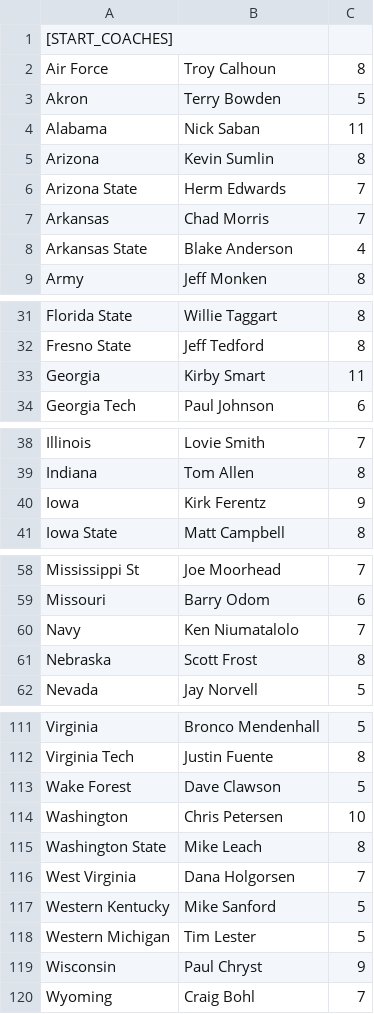
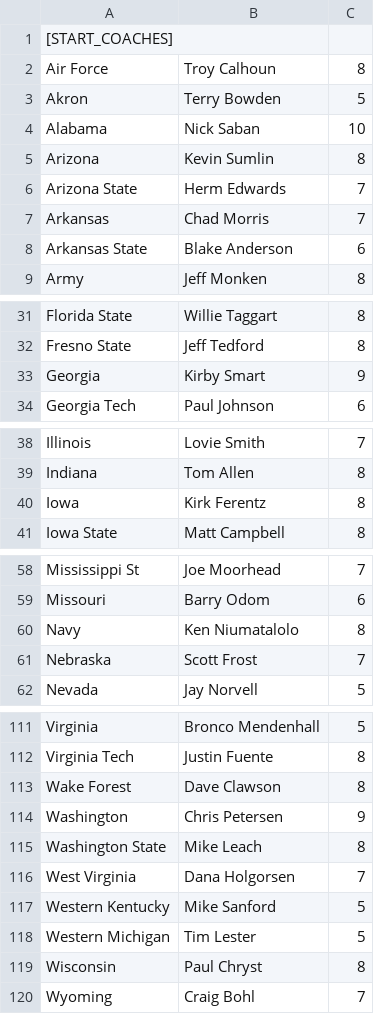
Before and after one commit to drmemphis/profootballcoach, a CSV file: 2021-CoachesV5.csv, drawn as a sheet; only a part is shown, gaps mark what is left out; the diff covers the shown part only.

```diff
--- a/2021-CoachesV5.csv
+++ b/2021-CoachesV5.csv
@@ -3,3 +3,3 @@ Air Force,Troy Calhoun,8
 Akron,Terry Bowden,5
-Alabama,Nick Saban,11
+Alabama,Nick Saban,10
 Arizona,Kevin Sumlin,8
@@ -7,3 +7,3 @@ Arizona State,Herm Edwards,7
 Arkansas,Chad Morris,7
-Arkansas State,Blake Anderson,4
+Arkansas State,Blake Anderson,6
 Army,Jeff Monken,8
@@ -32,3 +32,3 @@ Florida State,Willie Taggart,8
 Fresno State,Jeff Tedford,8
-Georgia,Kirby Smart,11
+Georgia,Kirby Smart,9
 Georgia Tech,Paul Johnson,6
@@ -39,3 +39,3 @@ Illinois,Lovie Smith,7
 Indiana,Tom Allen,8
-Iowa,Kirk Ferentz,9
+Iowa,Kirk Ferentz,8
 Iowa State,Matt Campbell,8
@@ -59,4 +59,4 @@ Mississippi St,Joe Moorhead,7
 Missouri,Barry Odom,6
-Navy,Ken Niumatalolo,7
-Nebraska,Scott Frost,8
+Navy,Ken Niumatalolo,8
+Nebraska,Scott Frost,7
 Nevada,Jay Norvell,5
@@ -112,4 +112,4 @@ Virginia,Bronco Mendenhall,5
 Virginia Tech,Justin Fuente,8
-Wake Forest,Dave Clawson,5
-Washington,Chris Petersen,10
+Wake Forest,Dave Clawson,8
+Washington,Chris Petersen,9
 Washington State,Mike Leach,8
@@ -118,3 +118,3 @@ Western Kentucky,Mike Sanford,5
 Western Michigan,Tim Lester,5
-Wisconsin,Paul Chryst,9
+Wisconsin,Paul Chryst,8
 Wyoming,Craig Bohl,7
```
Also changed, not shown: 16 edited cells elsewhere in this file.
